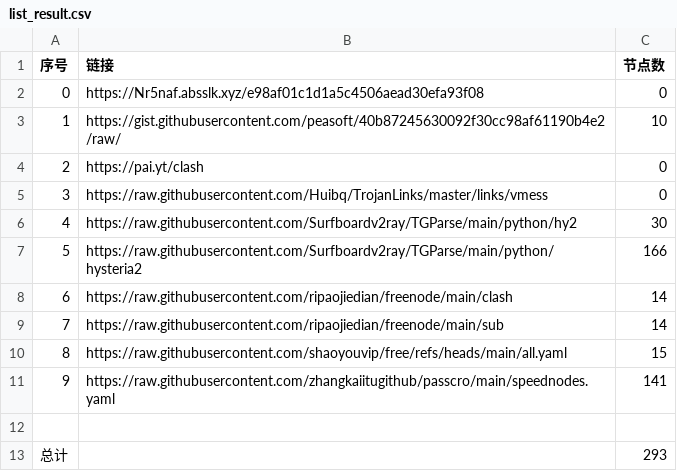
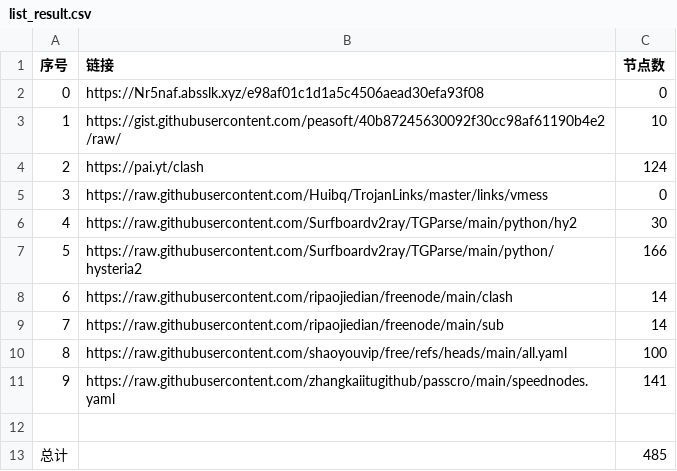
Before and after one commit to Emilcookie/NoMoreWalls, a CSV file: list_result.csv, drawn as a sheet.

```diff
--- a/list_result.csv
+++ b/list_result.csv
@@ -3,3 +3,3 @@
 1,https://gist.githubusercontent.com/peasoft/40b87245630092f30cc98af61190b4e2/raw/,10
-2,https://pai.yt/clash,0
+2,https://pai.yt/clash,124
 3,https://raw.githubusercontent.com/Huibq/TrojanLinks/master/links/vmess,0
@@ -9,5 +9,5 @@
 7,https://raw.githubusercontent.com/ripaojiedian/freenode/main/sub,14
-8,https://raw.githubusercontent.com/shaoyouvip/free/refs/heads/main/all.yaml,15
+8,https://raw.githubusercontent.com/shaoyouvip/free/refs/heads/main/all.yaml,100
 9,https://raw.githubusercontent.com/zhangkaiitugithub/passcro/main/speednodes.yaml,141
 
-总计,,293
+总计,,485
```
Also changed, not shown: 28 other files.
